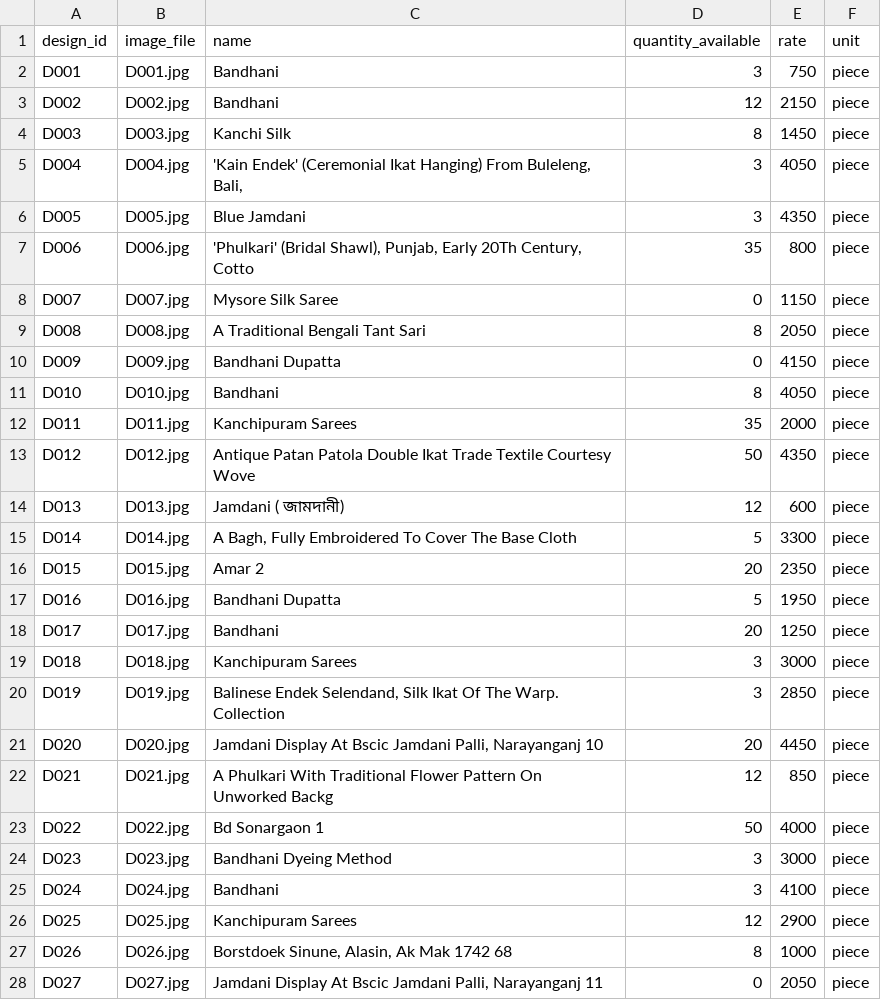
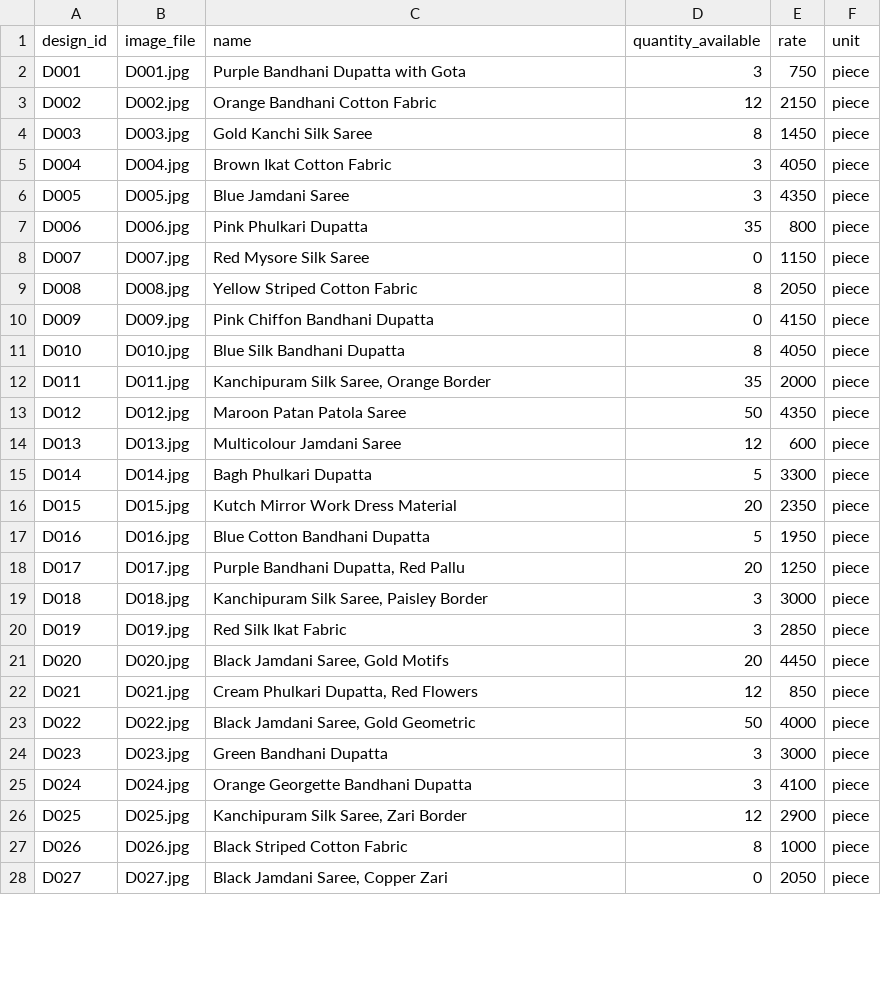
Before and after one commit to aaravnanda15/swatch-match, a CSV file: catalogue/stock.csv, drawn as a sheet; only a part is shown; the diff covers the shown part only.

```diff
--- a/catalogue/stock.csv
+++ b/catalogue/stock.csv
@@ -1,28 +1,28 @@
 design_id,image_file,name,quantity_available,rate,unit
-D001,D001.jpg,Bandhani,3,750,piece
-D002,D002.jpg,Bandhani,12,2150,piece
-D003,D003.jpg,Kanchi Silk,8,1450,piece
-D004,D004.jpg,"'Kain Endek' (Ceremonial Ikat Hanging) From Buleleng, Bali,",3,4050,piece
-D005,D005.jpg,Blue Jamdani,3,4350,piece
-D006,D006.jpg,"'Phulkari' (Bridal Shawl), Punjab, Early 20Th Century, Cotto",35,800,piece
-D007,D007.jpg,Mysore Silk Saree,0,1150,piece
-D008,D008.jpg,A Traditional Bengali Tant Sari,8,2050,piece
-D009,D009.jpg,Bandhani Dupatta,0,4150,piece
-D010,D010.jpg,Bandhani,8,4050,piece
-D011,D011.jpg,Kanchipuram Sarees,35,2000,piece
-D012,D012.jpg,Antique Patan Patola Double Ikat Trade Textile Courtesy Wove,50,4350,piece
-D013,D013.jpg,Jamdani ( জামদানী),12,600,piece
-D014,D014.jpg,"A Bagh, Fully Embroidered To Cover The Base Cloth",5,3300,piece
-D015,D015.jpg,Amar 2,20,2350,piece
-D016,D016.jpg,Bandhani Dupatta,5,1950,piece
-D017,D017.jpg,Bandhani,20,1250,piece
-D018,D018.jpg,Kanchipuram Sarees,3,3000,piece
-D019,D019.jpg,"Balinese Endek Selendand, Silk Ikat Of The Warp. Collection",3,2850,piece
-D020,D020.jpg,"Jamdani Display At Bscic Jamdani Palli, Narayanganj 10",20,4450,piece
-D021,D021.jpg,A Phulkari With Traditional Flower Pattern On Unworked Backg,12,850,piece
-D022,D022.jpg,Bd Sonargaon 1,50,4000,piece
-D023,D023.jpg,Bandhani Dyeing Method,3,3000,piece
-D024,D024.jpg,Bandhani,3,4100,piece
-D025,D025.jpg,Kanchipuram Sarees,12,2900,piece
-D026,D026.jpg,"Borstdoek Sinune, Alasin, Ak Mak 1742 68",8,1000,piece
-D027,D027.jpg,"Jamdani Display At Bscic Jamdani Palli, Narayanganj 11",0,2050,piece
+D001,D001.jpg,Purple Bandhani Dupatta with Gota,3,750,piece
+D002,D002.jpg,Orange Bandhani Cotton Fabric,12,2150,piece
+D003,D003.jpg,Gold Kanchi Silk Saree,8,1450,piece
+D004,D004.jpg,Brown Ikat Cotton Fabric,3,4050,piece
+D005,D005.jpg,Blue Jamdani Saree,3,4350,piece
+D006,D006.jpg,Pink Phulkari Dupatta,35,800,piece
+D007,D007.jpg,Red Mysore Silk Saree,0,1150,piece
+D008,D008.jpg,Yellow Striped Cotton Fabric,8,2050,piece
+D009,D009.jpg,Pink Chiffon Bandhani Dupatta,0,4150,piece
+D010,D010.jpg,Blue Silk Bandhani Dupatta,8,4050,piece
+D011,D011.jpg,"Kanchipuram Silk Saree, Orange Border",35,2000,piece
+D012,D012.jpg,Maroon Patan Patola Saree,50,4350,piece
+D013,D013.jpg,Multicolour Jamdani Saree,12,600,piece
+D014,D014.jpg,Bagh Phulkari Dupatta,5,3300,piece
+D015,D015.jpg,Kutch Mirror Work Dress Material,20,2350,piece
+D016,D016.jpg,Blue Cotton Bandhani Dupatta,5,1950,piece
+D017,D017.jpg,"Purple Bandhani Dupatta, Red Pallu",20,1250,piece
+D018,D018.jpg,"Kanchipuram Silk Saree, Paisley Border",3,3000,piece
+D019,D019.jpg,Red Silk Ikat Fabric,3,2850,piece
+D020,D020.jpg,"Black Jamdani Saree, Gold Motifs",20,4450,piece
+D021,D021.jpg,"Cream Phulkari Dupatta, Red Flowers",12,850,piece
+D022,D022.jpg,"Black Jamdani Saree, Gold Geometric",50,4000,piece
+D023,D023.jpg,Green Bandhani Dupatta,3,3000,piece
+D024,D024.jpg,Orange Georgette Bandhani Dupatta,3,4100,piece
+D025,D025.jpg,"Kanchipuram Silk Saree, Zari Border",12,2900,piece
+D026,D026.jpg,Black Striped Cotton Fabric,8,1000,piece
+D027,D027.jpg,"Black Jamdani Saree, Copper Zari",0,2050,piece
```
Also changed, not shown: 3 edited cells elsewhere in this file, 11 other files.
